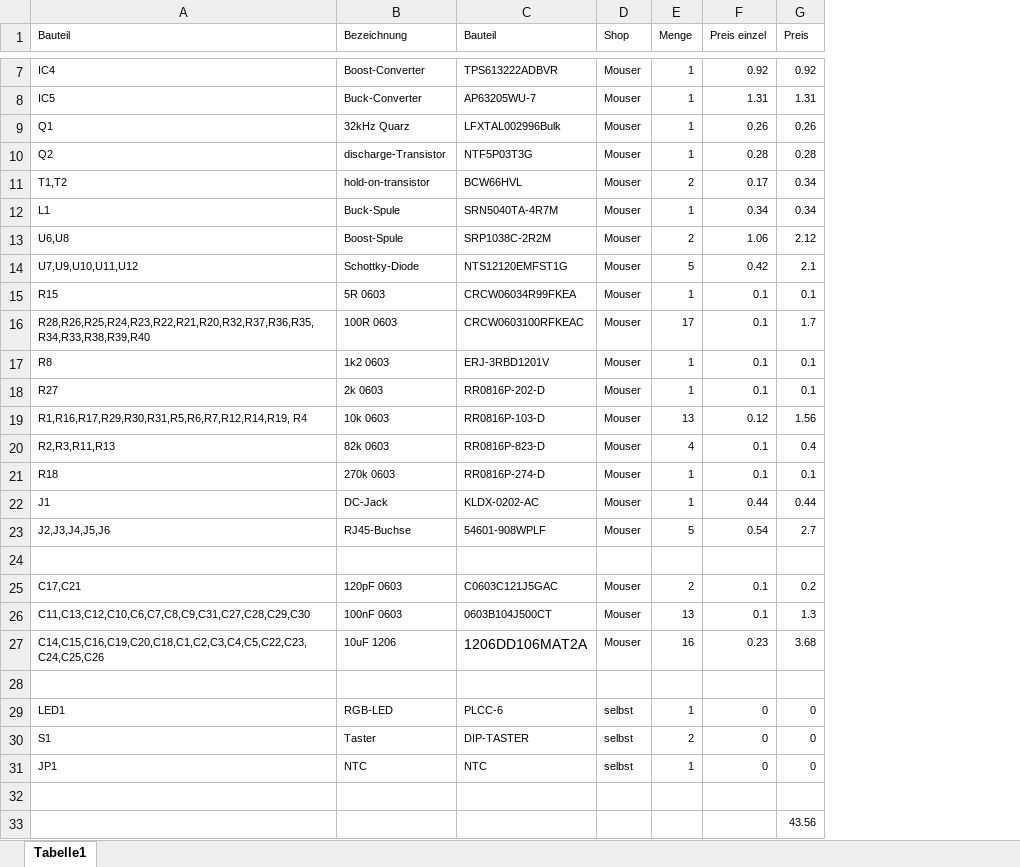
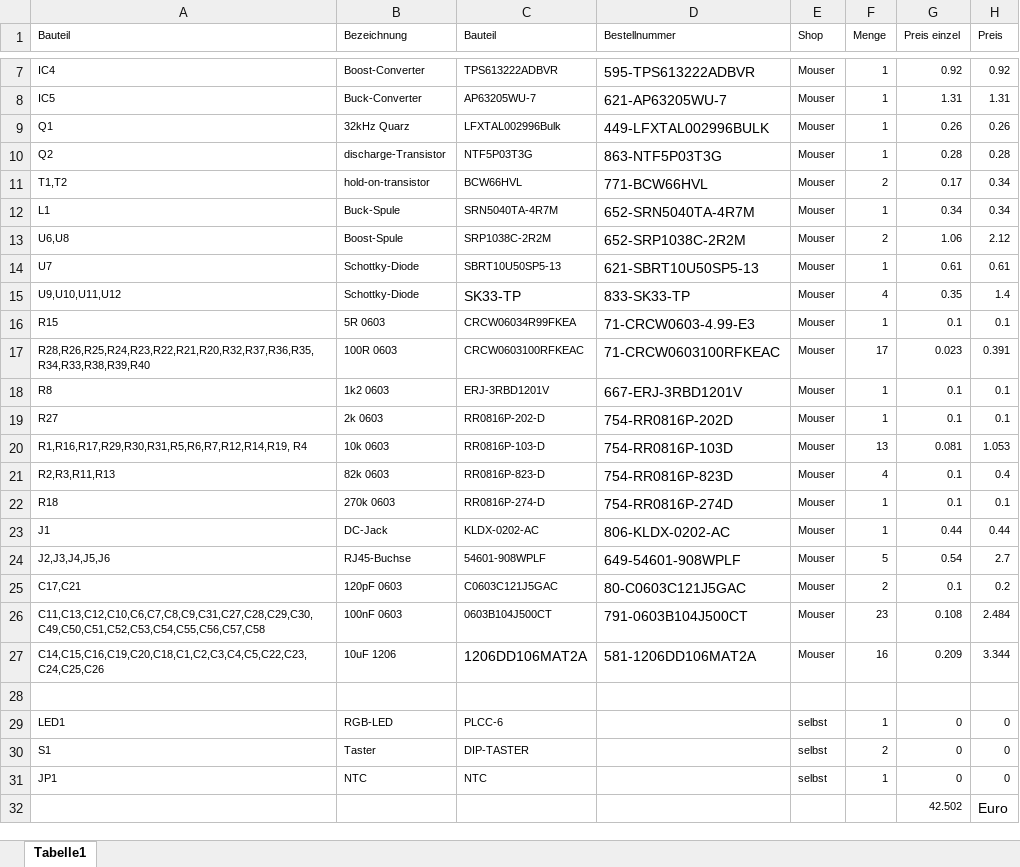
Before and after one commit to klosskopf/Messbox, an Excel workbook: Basisplatine/Stueckliste.xlsx, sheet Tabelle1, drawn as a sheet; only a part is shown, gaps mark what is left out; values as stored, in another font and other column widths than the file's, no borders; removed rows and columns are numbered as before the commit, all else as after; the diff names each change by its address in the sheet, - before the commit and + after, or states it on an @@ line.

Commit message:
Added 3,3V and vias to Basisplatine, ...

```diff
--- a/Basisplatine/Stueckliste.xlsx (sheet Tabelle1)
+++ b/Basisplatine/Stueckliste.xlsx (sheet Tabelle1)
+column D (Bestellnummer), rows 7-13: 595-TPS613222ADBVR | 621-AP63205WU-7 | 449-LFXTAL002996BULK | 863-NTF5P03T3G | 771-BCW66HVL | 652-SRN5040TA-4R7M | 652-SRP1038C-2R2M; rows 16-25: 71-CRCW0603-4.99-E3 | 71-CRCW0603100RFKEAC | 667-ERJ-3RBD1201V | 754-RR0816P-202D | 754-RR0816P-103D | 754-RR0816P-823D | 754-RR0816P-274D | 806-KLDX-0202-AC | 649-54601-908WPLF | 80-C0603C121J5GAC; row 27: 581-1206DD106MAT2A
-row 14: U7,U9,U10,U11,U12 | Schottky-Diode | NTS12120EMFST1G | Mouser | 5 | 0.42 | 2.1
+row 14: U7 | Schottky-Diode | SBRT10U50SP5-13 | 621-SBRT10U50SP5-13 | Mouser | 1 | 0.61 | 0.61
+row 15: U9,U10,U11,U12 | Schottky-Diode | SK33-TP | 833-SK33-TP | Mouser | 4 | 0.35 | 1.4
-G17 (Preis einzel): 0.1
+G17 (Preis einzel): 0.023
-H17 (Preis): 1.7
+H17 (Preis): 0.391
-G20 (Preis einzel): 0.12
+G20 (Preis einzel): 0.081
-H20 (Preis): 1.56
+H20 (Preis): 1.053
-row 24: (empty)
-row 26: C11,C13,C12,C10,C6,C7,C8,C9,C31,C27,C28,C29,C30 | 100nF 0603 | 0603B104J500CT | Mouser | 13 | 0.1 | 1.3
+row 26: C11,C13,C12,C10,C6,C7,C8,C9,C31,C27,C28,C29,C30,C49,C50,C51,C52,C53,C54,C55,C56,C57,C58 | 100nF 0603 | 0603B104J500CT | 791-0603B104J500CT | Mouser | 23 | 0.108 | 2.484
-G27 (Preis einzel): 0.23
+G27 (Preis einzel): 0.209
-H27 (Preis): 3.68
+H27 (Preis): 3.344
-row 32: (empty)
+row 32:  |  |  |  |  |  | 42.502 | Euro
-row 33:  |  |  |  |  |  | 43.56
```
Also changed, not shown: formulas that keep their value, 4 other files.
